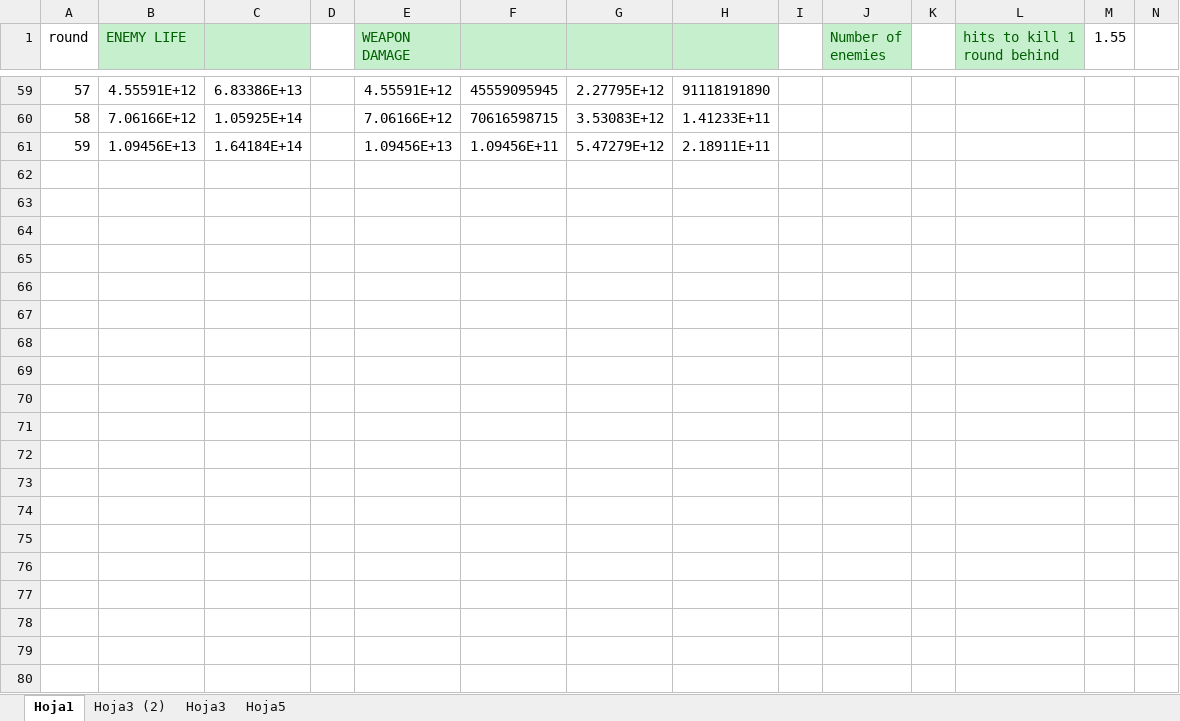
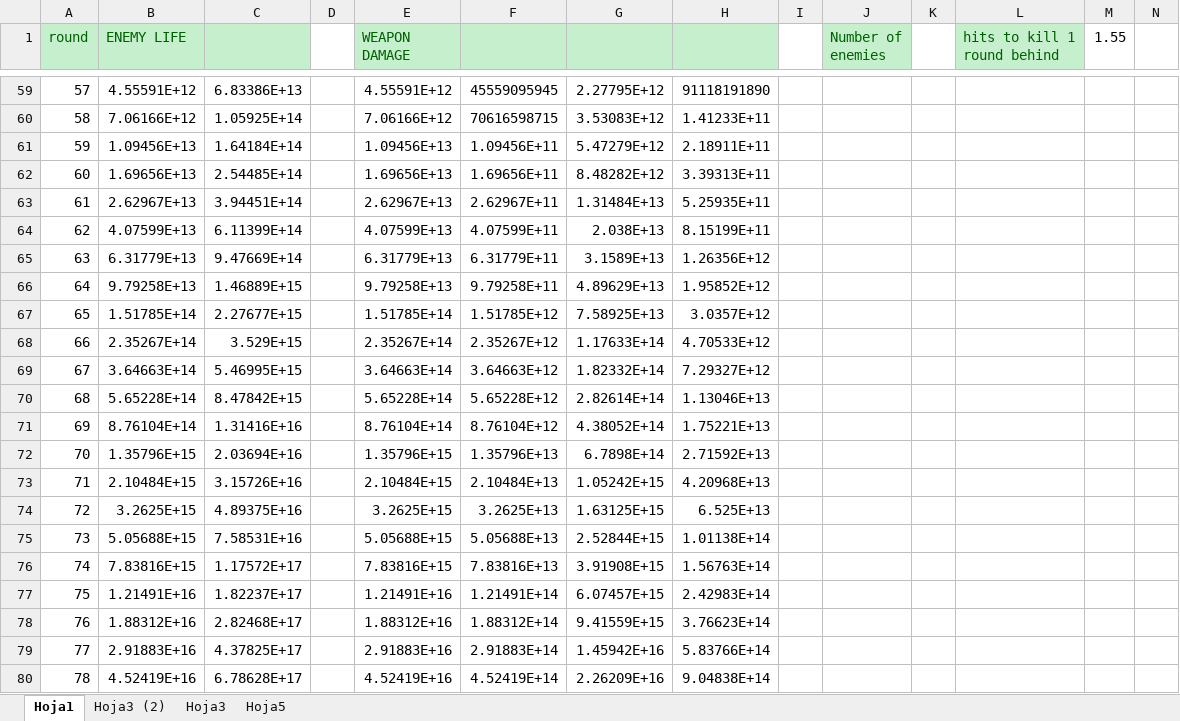
Before and after one commit to gamificalostudio/Tankerfield, an Excel workbook: docs/Balance/Balance.xlsx, sheet Hoja1, drawn as a sheet; only a part is shown, gaps mark what is left out; values as stored, in another font and other column widths than the file's, no borders; charts and pictures not drawn; rows hold the shown columns only; the diff covers the shown part only; the diff names each change by its address in the sheet, - before the commit and + after, or states it on an @@ line.

Commit message:
loading weapon balance variables from xml

```diff
--- a/docs/Balance/Balance.xlsx (sheet Hoja1)
+++ b/docs/Balance/Balance.xlsx (sheet Hoja1)
@@ A1 fill: none → #C6EFCE, text colour: black → #006100 @@
+row 62: 60 | 1.69656E+13 | 2.54485E+14 |  | 1.69656E+13 | 1.69656E+11 | 8.48282E+12 | 3.39313E+11
+row 63: 61 | 2.62967E+13 | 3.94451E+14 |  | 2.62967E+13 | 2.62967E+11 | 1.31484E+13 | 5.25935E+11
+row 64: 62 | 4.07599E+13 | 6.11399E+14 |  | 4.07599E+13 | 4.07599E+11 | 2.038E+13 | 8.15199E+11
+row 65: 63 | 6.31779E+13 | 9.47669E+14 |  | 6.31779E+13 | 6.31779E+11 | 3.1589E+13 | 1.26356E+12
+row 66: 64 | 9.79258E+13 | 1.46889E+15 |  | 9.79258E+13 | 9.79258E+11 | 4.89629E+13 | 1.95852E+12
+row 67: 65 | 1.51785E+14 | 2.27677E+15 |  | 1.51785E+14 | 1.51785E+12 | 7.58925E+13 | 3.0357E+12
+row 68: 66 | 2.35267E+14 | 3.529E+15 |  | 2.35267E+14 | 2.35267E+12 | 1.17633E+14 | 4.70533E+12
+row 69: 67 | 3.64663E+14 | 5.46995E+15 |  | 3.64663E+14 | 3.64663E+12 | 1.82332E+14 | 7.29327E+12
+row 70: 68 | 5.65228E+14 | 8.47842E+15 |  | 5.65228E+14 | 5.65228E+12 | 2.82614E+14 | 1.13046E+13
+row 71: 69 | 8.76104E+14 | 1.31416E+16 |  | 8.76104E+14 | 8.76104E+12 | 4.38052E+14 | 1.75221E+13
+row 72: 70 | 1.35796E+15 | 2.03694E+16 |  | 1.35796E+15 | 1.35796E+13 | 6.7898E+14 | 2.71592E+13
+row 73: 71 | 2.10484E+15 | 3.15726E+16 |  | 2.10484E+15 | 2.10484E+13 | 1.05242E+15 | 4.20968E+13
+row 74: 72 | 3.2625E+15 | 4.89375E+16 |  | 3.2625E+15 | 3.2625E+13 | 1.63125E+15 | 6.525E+13
+row 75: 73 | 5.05688E+15 | 7.58531E+16 |  | 5.05688E+15 | 5.05688E+13 | 2.52844E+15 | 1.01138E+14
+row 76: 74 | 7.83816E+15 | 1.17572E+17 |  | 7.83816E+15 | 7.83816E+13 | 3.91908E+15 | 1.56763E+14
+row 77: 75 | 1.21491E+16 | 1.82237E+17 |  | 1.21491E+16 | 1.21491E+14 | 6.07457E+15 | 2.42983E+14
+row 78: 76 | 1.88312E+16 | 2.82468E+17 |  | 1.88312E+16 | 1.88312E+14 | 9.41559E+15 | 3.76623E+14
+row 79: 77 | 2.91883E+16 | 4.37825E+17 |  | 2.91883E+16 | 2.91883E+14 | 1.45942E+16 | 5.83766E+14
+row 80: 78 | 4.52419E+16 | 6.78628E+17 |  | 4.52419E+16 | 4.52419E+14 | 2.26209E+16 | 9.04838E+14
```
Also changed, not shown: 22 added rows elsewhere in this sheet, 10 other files.
